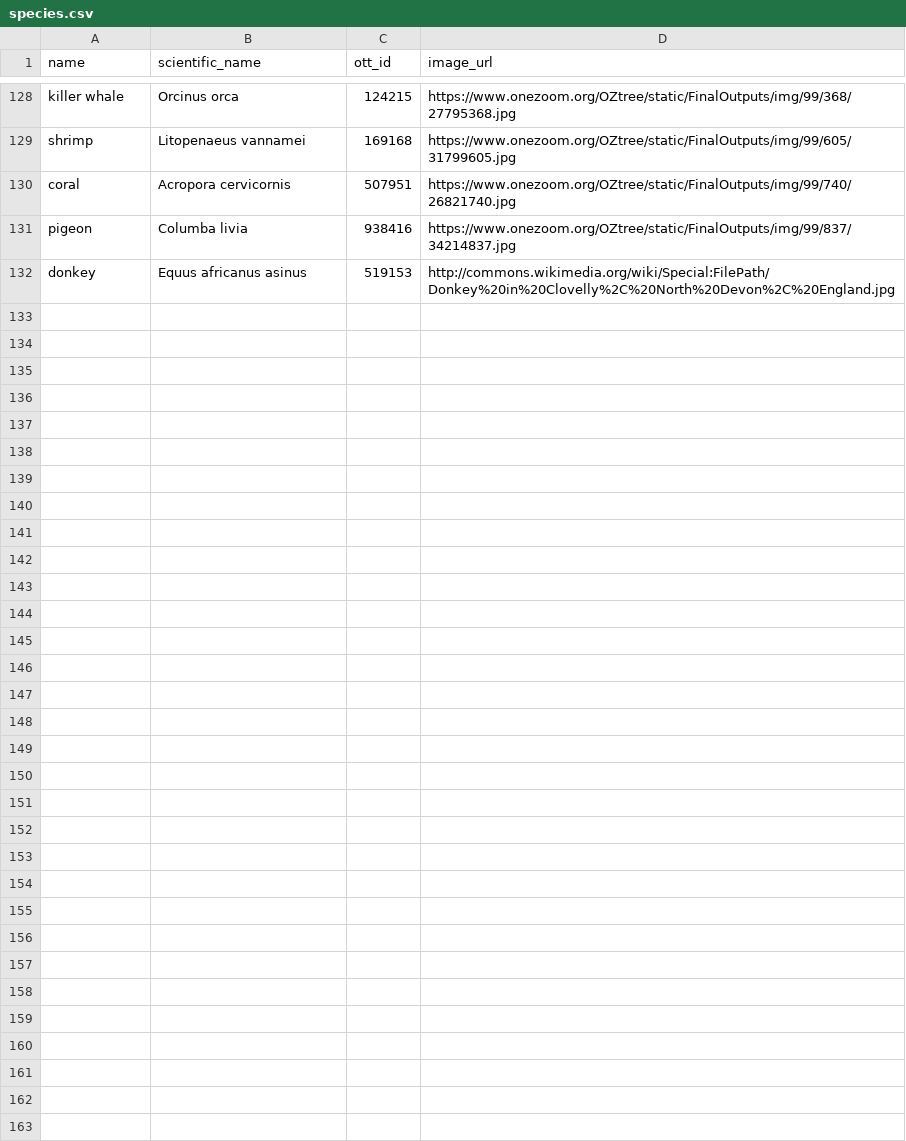
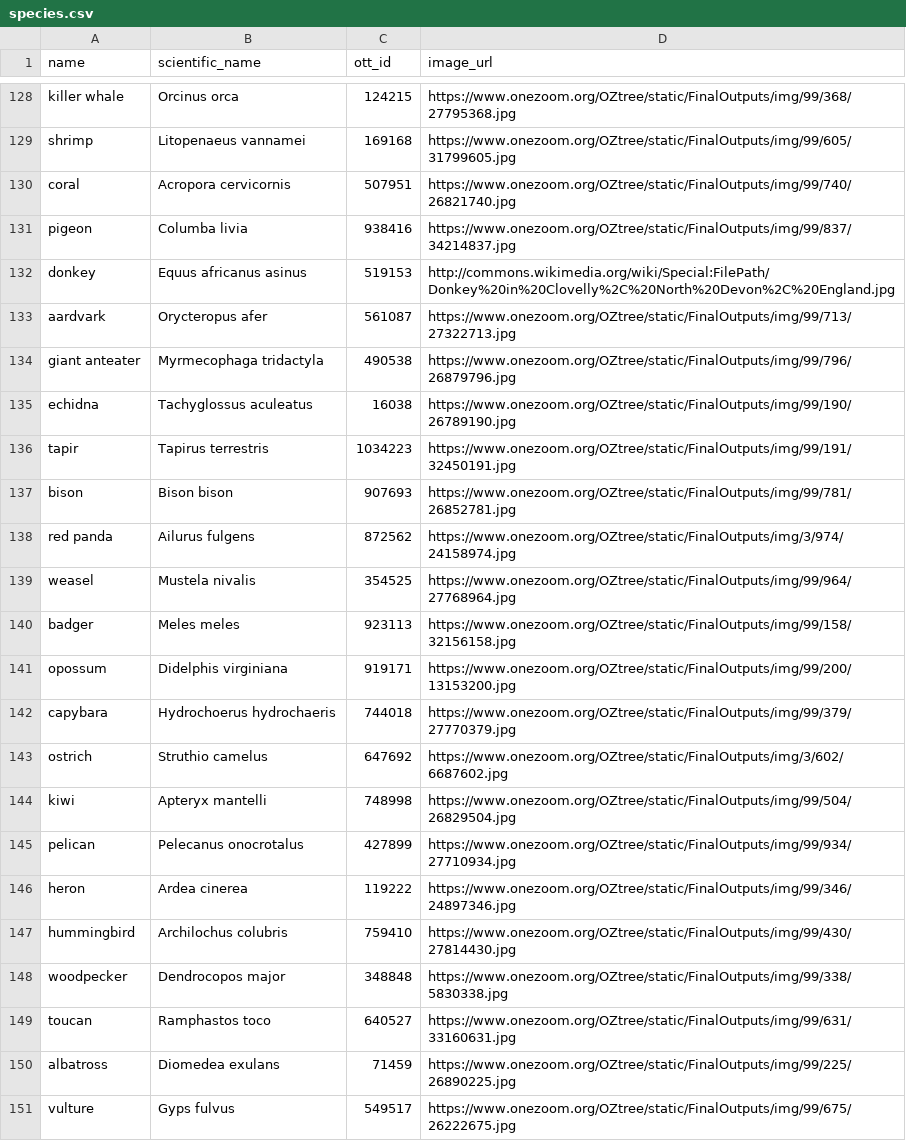
Before and after one commit to jacksonloper/catbunnyrailroad, a CSV file: species.csv, drawn as a sheet; only a part is shown, gaps mark what is left out; the diff covers the shown part only; the diff names each change by its address in the sheet, - before the commit and + after, or states it on an @@ line.

```diff
--- a/species.csv
+++ b/species.csv
+row 133: aardvark | Orycteropus afer | 561087 | https://www.onezoom.org/OZtree/static/FinalOutputs/img/99/713/27322713.jpg
+row 134: giant anteater | Myrmecophaga tridactyla | 490538 | https://www.onezoom.org/OZtree/static/FinalOutputs/img/99/796/26879796.jpg
+row 135: echidna | Tachyglossus aculeatus | 16038 | https://www.onezoom.org/OZtree/static/FinalOutputs/img/99/190/26789190.jpg
+row 136: tapir | Tapirus terrestris | 1034223 | https://www.onezoom.org/OZtree/static/FinalOutputs/img/99/191/32450191.jpg
+row 137: bison | Bison bison | 907693 | https://www.onezoom.org/OZtree/static/FinalOutputs/img/99/781/26852781.jpg
+row 138: red panda | Ailurus fulgens | 872562 | https://www.onezoom.org/OZtree/static/FinalOutputs/img/3/974/24158974.jpg
+row 139: weasel | Mustela nivalis | 354525 | https://www.onezoom.org/OZtree/static/FinalOutputs/img/99/964/27768964.jpg
+row 140: badger | Meles meles | 923113 | https://www.onezoom.org/OZtree/static/FinalOutputs/img/99/158/32156158.jpg
+row 141: opossum | Didelphis virginiana | 919171 | https://www.onezoom.org/OZtree/static/FinalOutputs/img/99/200/13153200.jpg
+row 142: capybara | Hydrochoerus hydrochaeris | 744018 | https://www.onezoom.org/OZtree/static/FinalOutputs/img/99/379/27770379.jpg
+row 143: ostrich | Struthio camelus | 647692 | https://www.onezoom.org/OZtree/static/FinalOutputs/img/3/602/6687602.jpg
+row 144: kiwi | Apteryx mantelli | 748998 | https://www.onezoom.org/OZtree/static/FinalOutputs/img/99/504/26829504.jpg
+row 145: pelican | Pelecanus onocrotalus | 427899 | https://www.onezoom.org/OZtree/static/FinalOutputs/img/99/934/27710934.jpg
+row 146: heron | Ardea cinerea | 119222 | https://www.onezoom.org/OZtree/static/FinalOutputs/img/99/346/24897346.jpg
+row 147: hummingbird | Archilochus colubris | 759410 | https://www.onezoom.org/OZtree/static/FinalOutputs/img/99/430/27814430.jpg
+row 148: woodpecker | Dendrocopos major | 348848 | https://www.onezoom.org/OZtree/static/FinalOutputs/img/99/338/5830338.jpg
+row 149: toucan | Ramphastos toco | 640527 | https://www.onezoom.org/OZtree/static/FinalOutputs/img/99/631/33160631.jpg
+row 150: albatross | Diomedea exulans | 71459 | https://www.onezoom.org/OZtree/static/FinalOutputs/img/99/225/26890225.jpg
+row 151: vulture | Gyps fulvus | 549517 | https://www.onezoom.org/OZtree/static/FinalOutputs/img/99/675/26222675.jpg
```
Also changed, not shown: 31 added rows elsewhere in this file.
